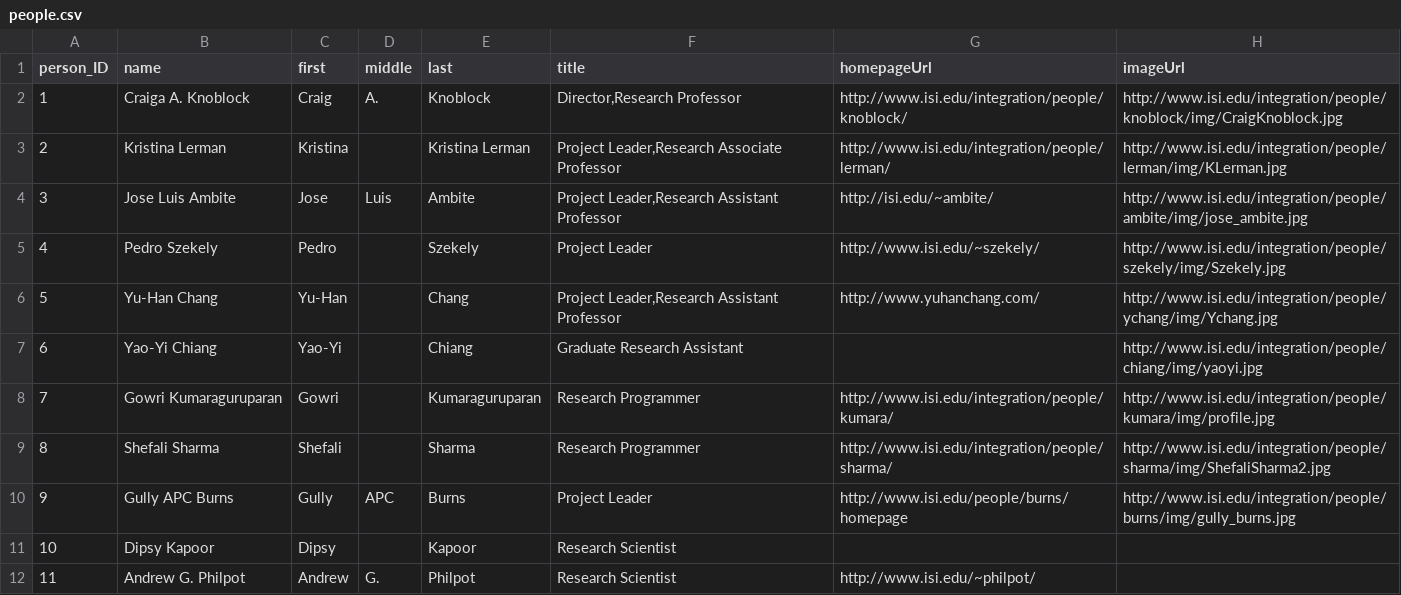
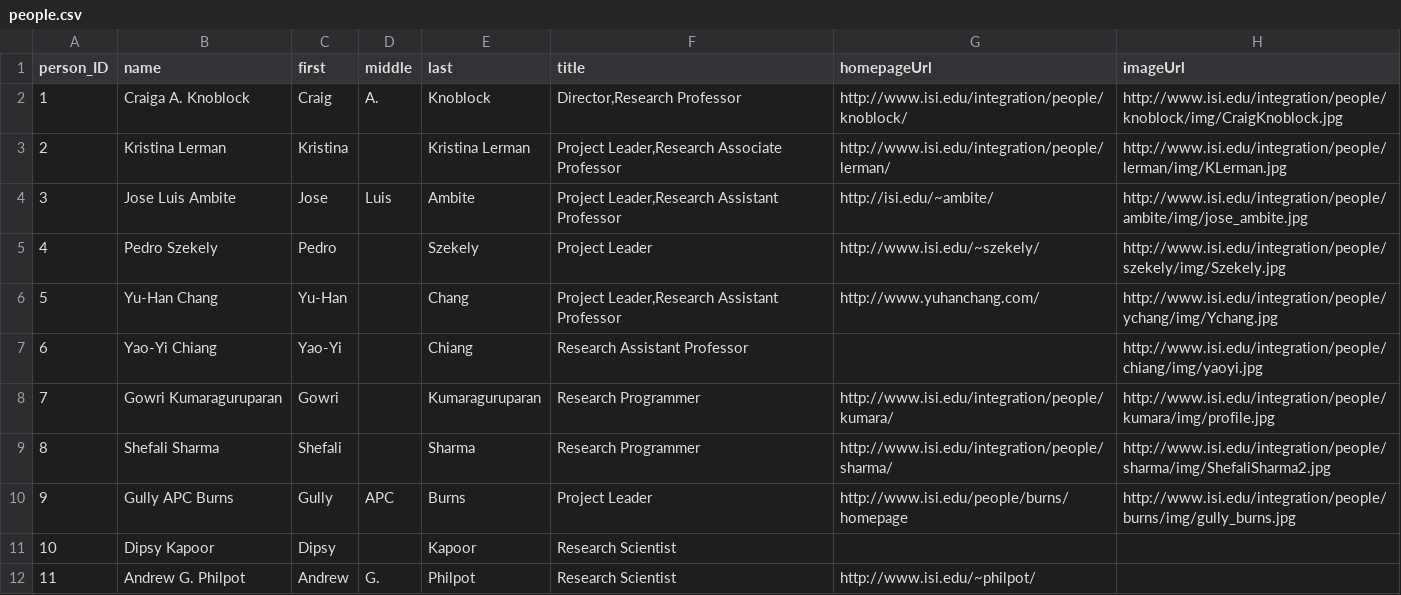
Before and after one commit to chetanme/division-page-data, a CSV file: data/people.csv, drawn as a sheet; only a part is shown.

Commit message:
Update people.csv

```diff
--- a/data/people.csv
+++ b/data/people.csv
@@ -6,3 +6,3 @@ person_ID,name,first,middle,last,title,homepageUrl,imageUrl
 5,Yu-Han Chang,Yu-Han,,Chang,"Project Leader,Research Assistant Professor",http://www.yuhanchang.com/,http://www.isi.edu/integration/people/ychang/img/Ychang.jpg
-6,Yao-Yi Chiang,Yao-Yi,,Chiang,Graduate Research Assistant,,http://www.isi.edu/integration/people/chiang/img/yaoyi.jpg
+6,Yao-Yi Chiang,Yao-Yi,,Chiang,Research Assistant Professor,,http://www.isi.edu/integration/people/chiang/img/yaoyi.jpg
 7,Gowri Kumaraguruparan,Gowri,,Kumaraguruparan,Research Programmer,http://www.isi.edu/integration/people/kumara/,http://www.isi.edu/integration/people/kumara/img/profile.jpg
```
